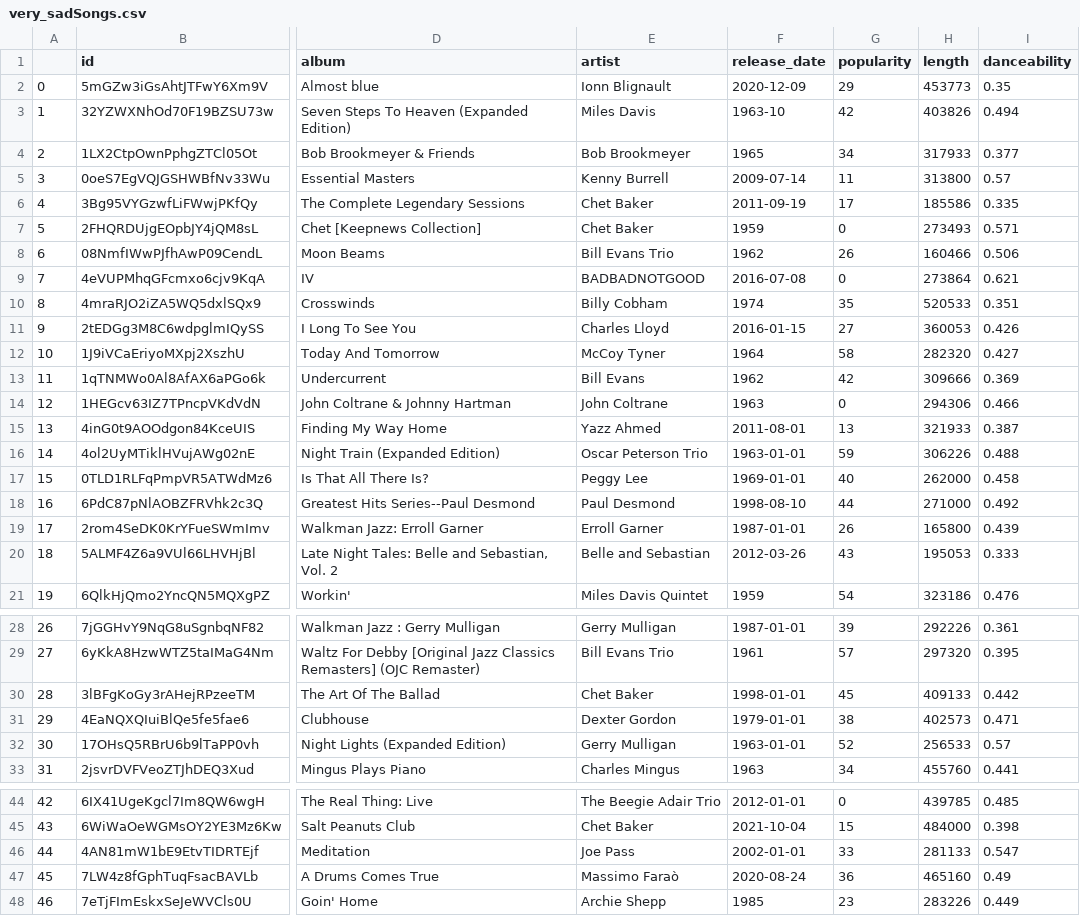
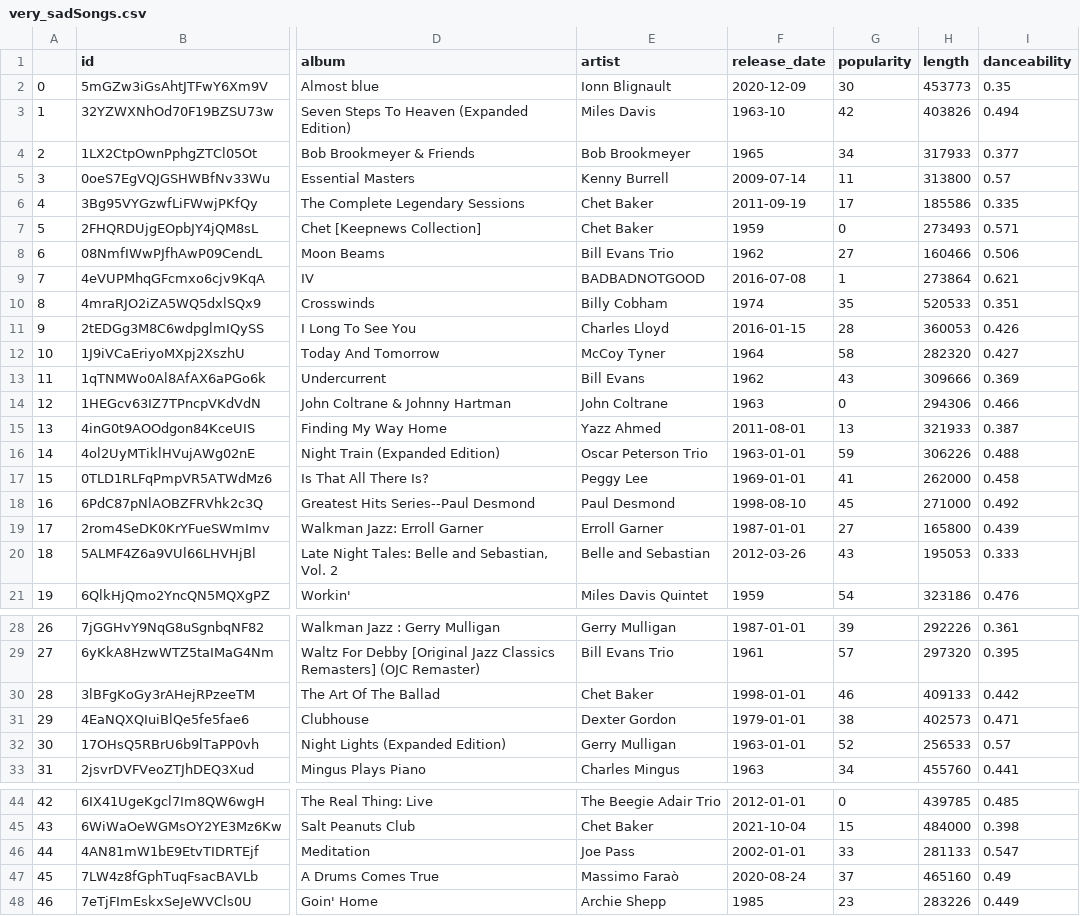
Before and after one commit to elenaperego/Emotion-Song-Recommender-System, a CSV file: songs/very_sadSongs.csv (was very_sadSongs.csv), drawn as a sheet; only a part is shown, gaps mark what is left out; the diff covers the shown part only; the diff names each change by its address in the sheet, - before the commit and + after, or states it on an @@ line.

```diff
--- a/very_sadSongs.csv
+++ b/songs/very_sadSongs.csv
-G2 (popularity): 29
+G2 (popularity): 30
-G8 (popularity): 26
+G8 (popularity): 27
-G9 (popularity): 0
+G9 (popularity): 1
-G11 (popularity): 27
+G11 (popularity): 28
-G13 (popularity): 42
+G13 (popularity): 43
-G17 (popularity): 40
+G17 (popularity): 41
-G18 (popularity): 44
+G18 (popularity): 45
-G19 (popularity): 26
+G19 (popularity): 27
-G30 (popularity): 45
+G30 (popularity): 46
-G47 (popularity): 36
+G47 (popularity): 37
```
Also changed, not shown: 1 edited cell elsewhere in this file, 7 other files.
